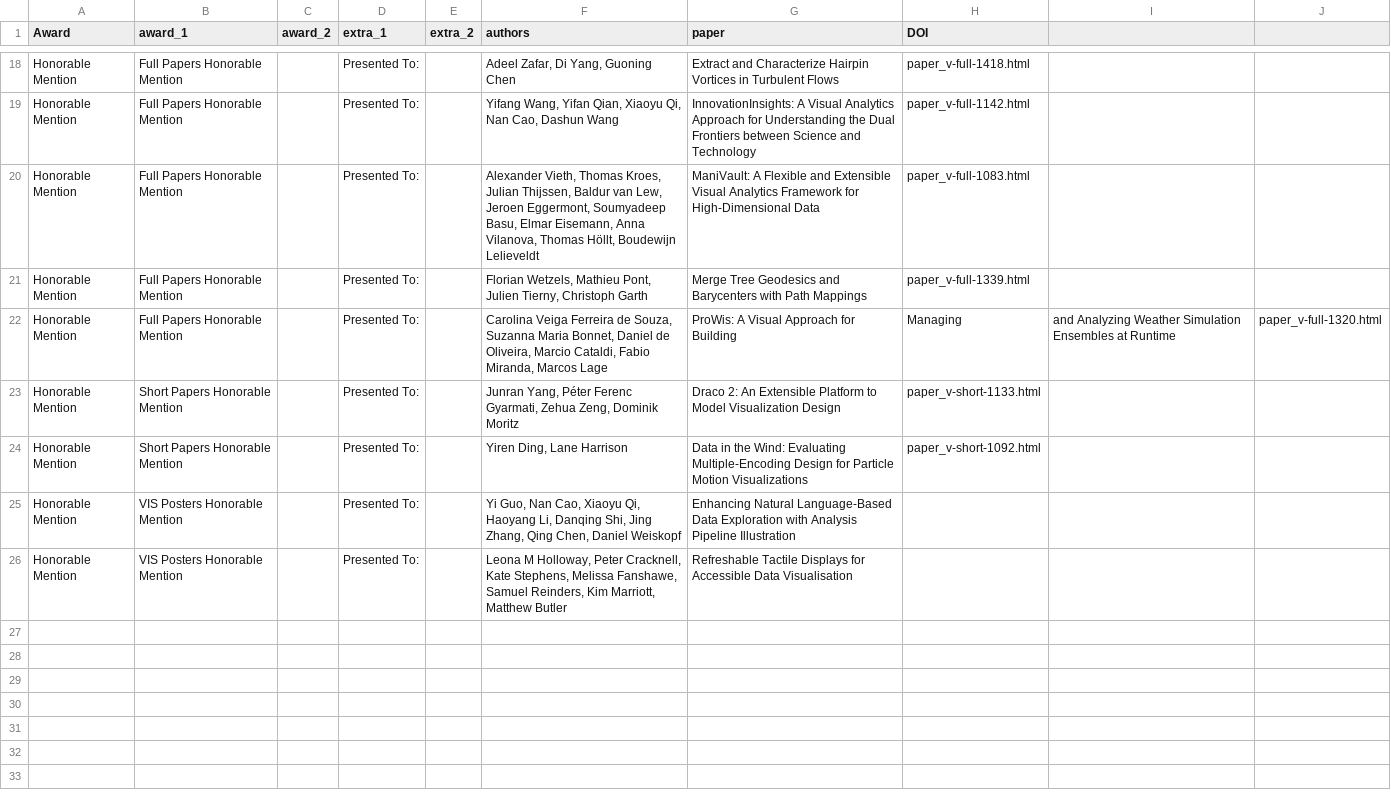
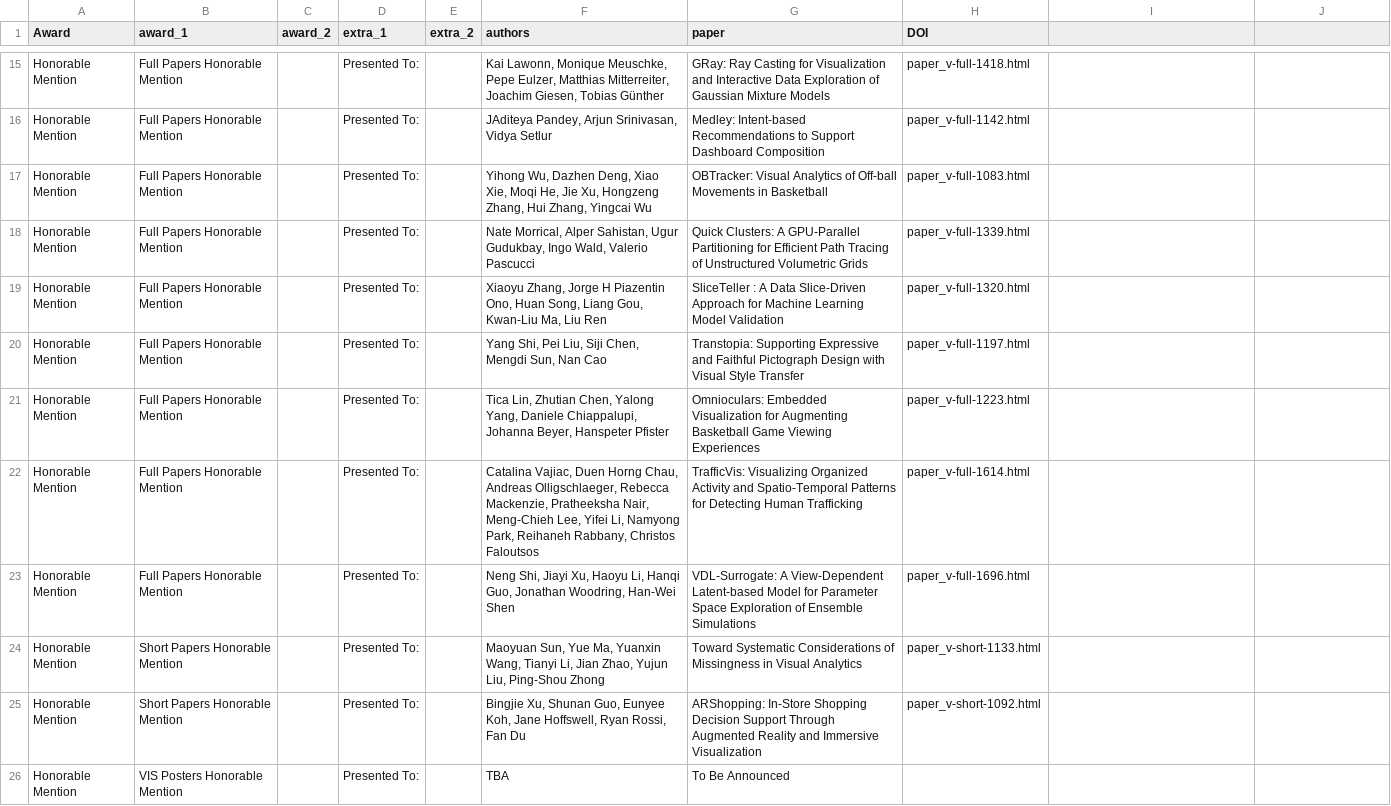
Before and after one commit to ieee-vgtc/vis-virtual-website, a CSV file: sitedata/2023/awards_papers.csv, drawn as a sheet; only a part is shown, gaps mark what is left out; removed rows and columns are numbered as before the commit, all else as after; the diff covers the shown part only; the diff names each change by its address in the sheet, - before the commit and + after, or states it on an @@ line.

```diff
--- a/sitedata/2023/awards_papers.csv
+++ b/sitedata/2023/awards_papers.csv
-F15 (authors): Adeel Zafar, Di Yang, Guoning Chen
+F15 (authors): Kai Lawonn, Monique Meuschke, Pepe Eulzer, Matthias Mitterreiter, Joachim Giesen, Tobias Günther
-G15 (paper): Extract and Characterize Hairpin Vortices in Turbulent Flows
+G15 (paper): GRay: Ray Casting for Visualization and Interactive Data Exploration of Gaussian Mixture Models
-F16 (authors): Yifang Wang, Yifan Qian, Xiaoyu Qi, Nan Cao, Dashun Wang
+F16 (authors): JAditeya Pandey, Arjun Srinivasan, Vidya Setlur
-G16 (paper): InnovationInsights: A Visual Analytics Approach for Understanding the Dual Frontiers between Science and Technology
+G16 (paper): Medley: Intent-based Recommendations to Support Dashboard Composition
-F17 (authors): Alexander Vieth, Thomas Kroes, Julian Thijssen, Baldur van Lew, Jeroen Eggermont, Soumyadeep Basu, Elmar Eisemann, Anna Vilanova, Thomas Höllt, Boudewijn Lelieveldt
+F17 (authors): Yihong Wu, Dazhen Deng, Xiao Xie, Moqi He, Jie Xu, Hongzeng Zhang, Hui Zhang, Yingcai Wu
-G17 (paper): ManiVault: A Flexible and Extensible Visual Analytics Framework for High-Dimensional Data
+G17 (paper): OBTracker: Visual Analytics of Off-ball Movements in Basketball
-F18 (authors): Florian Wetzels, Mathieu Pont, Julien Tierny, Christoph Garth
+F18 (authors): Nate Morrical, Alper Sahistan, Ugur Gudukbay, Ingo Wald, Valerio Pascucci
-G18 (paper): Merge Tree Geodesics and Barycenters with Path Mappings
+G18 (paper): Quick Clusters: A GPU-Parallel Partitioning for Efficient Path Tracing of Unstructured Volumetric Grids
+row 19: Honorable Mention | Full Papers Honorable Mention |  | Presented To: |  | Xiaoyu Zhang, Jorge H Piazentin Ono, Huan Song, Liang Gou, Kwan-Liu Ma, Liu Ren | SliceTeller : A Data Slice-Driven Approach for Machine Learning Model Validation | paper_v-full-1320.html
+row 20: Honorable Mention | Full Papers Honorable Mention |  | Presented To: |  | Yang Shi, Pei Liu, Siji Chen, Mengdi Sun, Nan Cao | Transtopia: Supporting Expressive and Faithful Pictograph Design with Visual Style Transfer | paper_v-full-1197.html
+row 21: Honorable Mention | Full Papers Honorable Mention |  | Presented To: |  | Tica Lin, Zhutian Chen, Yalong Yang, Daniele Chiappalupi, Johanna Beyer, Hanspeter Pfister | Omnioculars: Embedded Visualization for Augmenting Basketball Game Viewing Experiences | paper_v-full-1223.html
-F22 (authors): Carolina Veiga Ferreira de Souza, Suzanna Maria Bonnet, Daniel de Oliveira, Marcio Cataldi, Fabio Miranda, Marcos Lage
+F22 (authors): Catalina Vajiac, Duen Horng Chau, Andreas Olligschlaeger, Rebecca Mackenzie, Pratheeksha Nair, Meng-Chieh Lee, Yifei Li, Namyong Park, Reihaneh Rabbany, Christos Faloutsos
-G22 (paper): ProWis: A Visual Approach for Building
+G22 (paper): TrafficVis: Visualizing Organized Activity and Spatio-Temporal Patterns for Detecting Human Trafficking
-H22 (DOI): Managing
+H22 (DOI): paper_v-full-1614.html
-I22: and Analyzing Weather Simulation Ensembles at Runtime
+I22: (empty)
-J22: paper_v-full-1320.html
+J22: (empty)
+row 23: Honorable Mention | Full Papers Honorable Mention |  | Presented To: |  | Neng Shi, Jiayi Xu, Haoyu Li, Hanqi Guo, Jonathan Woodring, Han-Wei Shen | VDL-Surrogate: A View-Dependent Latent-based Model for Parameter Space Exploration of Ensemble Simulations | paper_v-full-1696.html
-F24 (authors): Junran Yang, Péter Ferenc Gyarmati, Zehua Zeng, Dominik Moritz
+F24 (authors): Maoyuan Sun, Yue Ma, Yuanxin Wang, Tianyi Li, Jian Zhao, Yujun Liu, Ping-Shou Zhong
-G24 (paper): Draco 2: An Extensible Platform to Model Visualization Design
+G24 (paper): Toward Systematic Considerations of Missingness in Visual Analytics
-F25 (authors): Yiren Ding, Lane Harrison
+F25 (authors): Bingjie Xu, Shunan Guo, Eunyee Koh, Jane Hoffswell, Ryan Rossi, Fan Du
-G25 (paper): Data in the Wind: Evaluating Multiple-Encoding Design for Particle Motion Visualizations
+G25 (paper): ARShopping: In-Store Shopping Decision Support Through Augmented Reality and Immersive Visualization
-F26 (authors): Yi Guo, Nan Cao, Xiaoyu Qi, Haoyang Li, Danqing Shi, Jing Zhang, Qing Chen, Daniel Weiskopf
+F26 (authors): TBA
-G26 (paper): Enhancing Natural Language-Based Data Exploration with Analysis Pipeline Illustration
+G26 (paper): To Be Announced
-row 26: Honorable Mention | VIS Posters Honorable Mention |  | Presented To: |  | Leona M Holloway, Peter Cracknell, Kate Stephens, Melissa Fanshawe, Samuel Reinders, Kim Marriott, Matthew Butler | Refreshable Tactile Displays for Accessible Data Visualisation
```
Also changed, not shown: 3 removed rows and 28 edited cells elsewhere in this file, sitedata/2023/awards_tot.csv, 5 other files.
